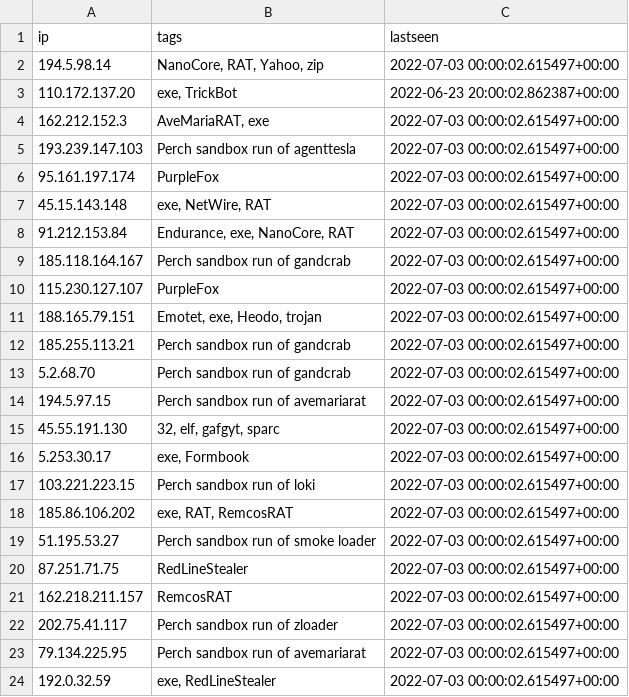
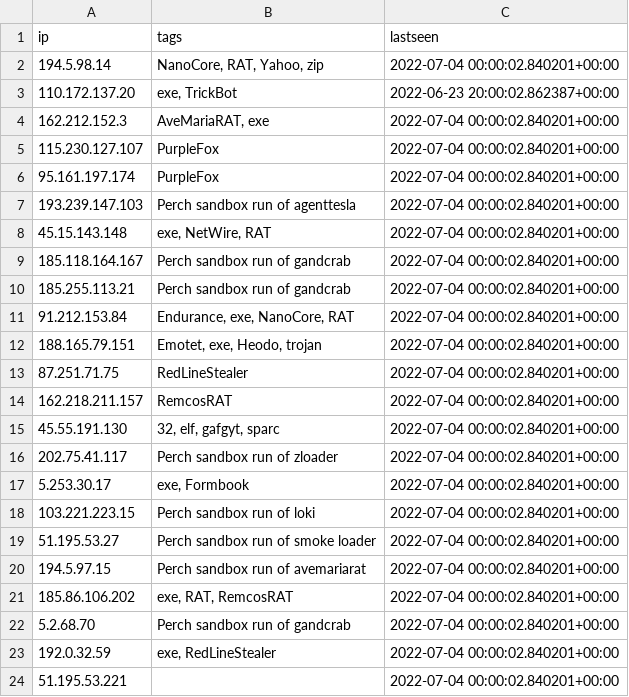
Before and after one commit to ConnectWise-Software/ConnectWise-CRU, a CSV file: ips.csv, drawn as a sheet; only a part is shown; the diff covers the shown part only.

```diff
--- a/ips.csv
+++ b/ips.csv
@@ -1,24 +1,24 @@
 "ip","tags","lastseen"
-"194.5.98.14","NanoCore, RAT, Yahoo, zip","2022-07-03 00:00:02.615497+00:00"
+"194.5.98.14","NanoCore, RAT, Yahoo, zip","2022-07-04 00:00:02.840201+00:00"
 "110.172.137.20","exe, TrickBot","2022-06-23 20:00:02.862387+00:00"
-"162.212.152.3","AveMariaRAT, exe","2022-07-03 00:00:02.615497+00:00"
-"193.239.147.103","Perch sandbox run of agenttesla","2022-07-03 00:00:02.615497+00:00"
-"95.161.197.174","PurpleFox","2022-07-03 00:00:02.615497+00:00"
-"45.15.143.148","exe, NetWire, RAT","2022-07-03 00:00:02.615497+00:00"
-"91.212.153.84","Endurance, exe, NanoCore, RAT","2022-07-03 00:00:02.615497+00:00"
-"185.118.164.167","Perch sandbox run of gandcrab","2022-07-03 00:00:02.615497+00:00"
-"115.230.127.107","PurpleFox","2022-07-03 00:00:02.615497+00:00"
-"188.165.79.151","Emotet, exe, Heodo, trojan","2022-07-03 00:00:02.615497+00:00"
-"185.255.113.21","Perch sandbox run of gandcrab","2022-07-03 00:00:02.615497+00:00"
-"5.2.68.70","Perch sandbox run of gandcrab","2022-07-03 00:00:02.615497+00:00"
-"194.5.97.15","Perch sandbox run of avemariarat","2022-07-03 00:00:02.615497+00:00"
-"45.55.191.130","32, elf, gafgyt, sparc","2022-07-03 00:00:02.615497+00:00"
-"5.253.30.17","exe, Formbook","2022-07-03 00:00:02.615497+00:00"
-"103.221.223.15","Perch sandbox run of loki","2022-07-03 00:00:02.615497+00:00"
-"185.86.106.202","exe, RAT, RemcosRAT","2022-07-03 00:00:02.615497+00:00"
-"51.195.53.27","Perch sandbox run of smoke loader","2022-07-03 00:00:02.615497+00:00"
-"87.251.71.75","RedLineStealer","2022-07-03 00:00:02.615497+00:00"
-"162.218.211.157","RemcosRAT","2022-07-03 00:00:02.615497+00:00"
-"202.75.41.117","Perch sandbox run of zloader","2022-07-03 00:00:02.615497+00:00"
-"79.134.225.95","Perch sandbox run of avemariarat","2022-07-03 00:00:02.615497+00:00"
-"192.0.32.59","exe, RedLineStealer","2022-07-03 00:00:02.615497+00:00"
+"162.212.152.3","AveMariaRAT, exe","2022-07-04 00:00:02.840201+00:00"
+"115.230.127.107","PurpleFox","2022-07-04 00:00:02.840201+00:00"
+"95.161.197.174","PurpleFox","2022-07-04 00:00:02.840201+00:00"
+"193.239.147.103","Perch sandbox run of agenttesla","2022-07-04 00:00:02.840201+00:00"
+"45.15.143.148","exe, NetWire, RAT","2022-07-04 00:00:02.840201+00:00"
+"185.118.164.167","Perch sandbox run of gandcrab","2022-07-04 00:00:02.840201+00:00"
+"185.255.113.21","Perch sandbox run of gandcrab","2022-07-04 00:00:02.840201+00:00"
+"91.212.153.84","Endurance, exe, NanoCore, RAT","2022-07-04 00:00:02.840201+00:00"
+"188.165.79.151","Emotet, exe, Heodo, trojan","2022-07-04 00:00:02.840201+00:00"
+"87.251.71.75","RedLineStealer","2022-07-04 00:00:02.840201+00:00"
+"162.218.211.157","RemcosRAT","2022-07-04 00:00:02.840201+00:00"
+"45.55.191.130","32, elf, gafgyt, sparc","2022-07-04 00:00:02.840201+00:00"
+"202.75.41.117","Perch sandbox run of zloader","2022-07-04 00:00:02.840201+00:00"
+"5.253.30.17","exe, Formbook","2022-07-04 00:00:02.840201+00:00"
+"103.221.223.15","Perch sandbox run of loki","2022-07-04 00:00:02.840201+00:00"
+"51.195.53.27","Perch sandbox run of smoke loader","2022-07-04 00:00:02.840201+00:00"
+"194.5.97.15","Perch sandbox run of avemariarat","2022-07-04 00:00:02.840201+00:00"
+"185.86.106.202","exe, RAT, RemcosRAT","2022-07-04 00:00:02.840201+00:00"
+"5.2.68.70","Perch sandbox run of gandcrab","2022-07-04 00:00:02.840201+00:00"
+"192.0.32.59","exe, RedLineStealer","2022-07-04 00:00:02.840201+00:00"
+"51.195.53.221","","2022-07-04 00:00:02.840201+00:00"
```
Also changed, not shown: 1 added row, 1 removed row and 1 edited cell elsewhere in this file, 1 other file.
